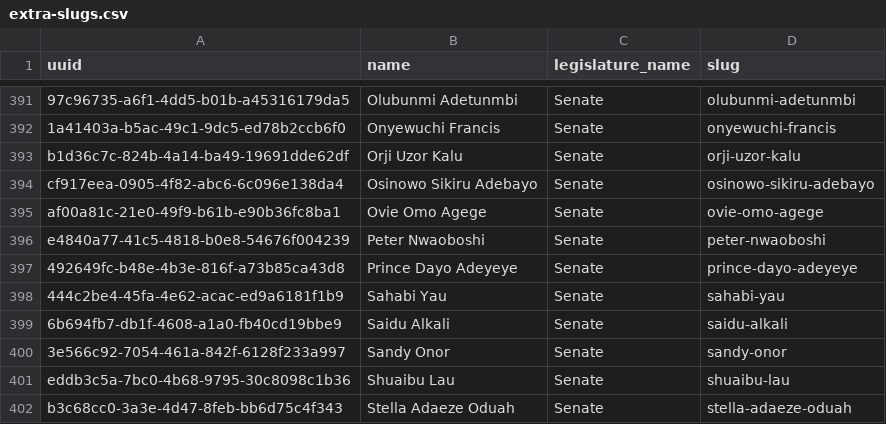
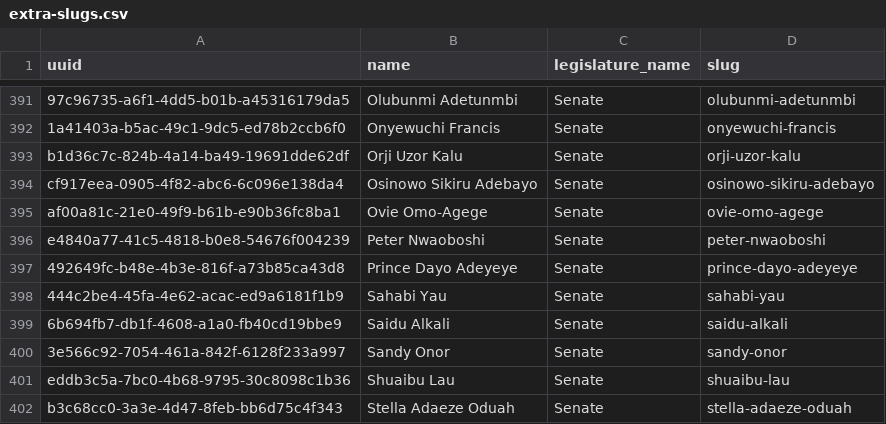
Before and after one commit to theyworkforyou/shineyoureye-sinatra, a CSV file: data/extra-slugs.csv, drawn as a sheet; only a part is shown, gaps mark what is left out.

Commit message:
Update extra-slugs.csv

```diff
--- a/data/extra-slugs.csv
+++ b/data/extra-slugs.csv
@@ -394,3 +394,3 @@ b1d36c7c-824b-4a14-ba49-19691dde62df,Orji Uzor Kalu,Senate,orji-uzor-kalu
 cf917eea-0905-4f82-abc6-6c096e138da4,Osinowo Sikiru Adebayo,Senate,osinowo-sikiru-adebayo
-af00a81c-21e0-49f9-b61b-e90b36fc8ba1,Ovie Omo Agege,Senate,ovie-omo-agege
+af00a81c-21e0-49f9-b61b-e90b36fc8ba1,Ovie Omo-Agege,Senate,ovie-omo-agege
 e4840a77-41c5-4818-b0e8-54676f004239,Peter Nwaoboshi,Senate,peter-nwaoboshi
```
